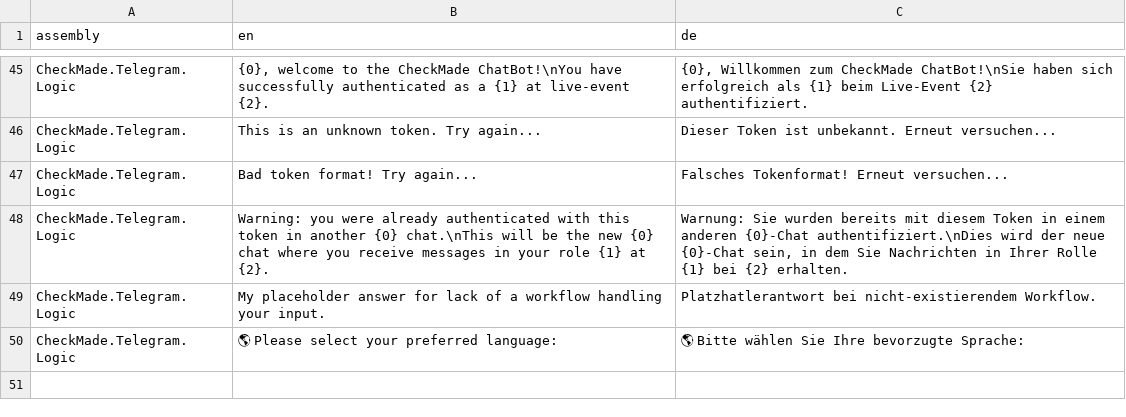
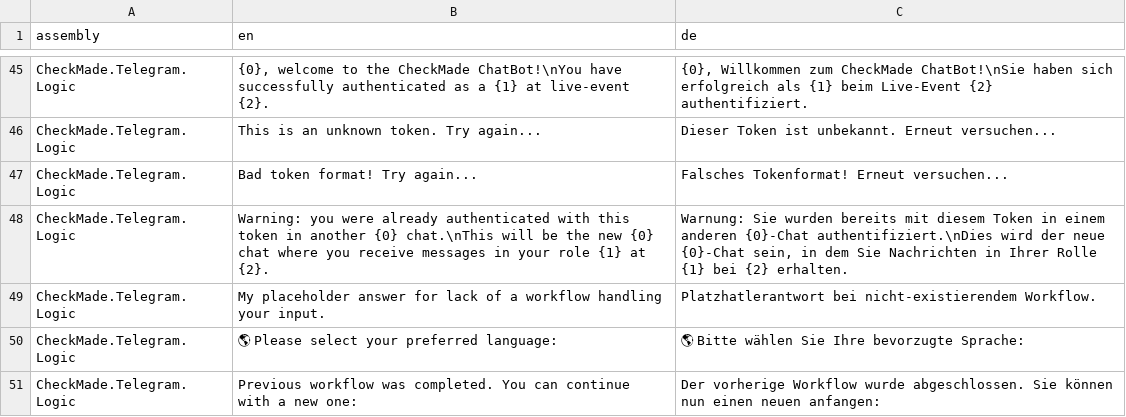
Before and after one commit to CheckMadeLtd/CheckMade, a TSV file: Src/CheckMade.Common.Utils/UiTranslation/TargetLanguages/de.tsv, drawn as a sheet; only a part is shown, gaps mark what is left out.

Commit message:
Add completed state to LanguageSettingWorkflow.cs

```diff
--- a/Src/CheckMade.Common.Utils/UiTranslation/TargetLanguages/de.tsv
+++ b/Src/CheckMade.Common.Utils/UiTranslation/TargetLanguages/de.tsv
@@ -50 +50,2 @@ CheckMade.Telegram.Logic	My placeholder answer for lack of a workflow handling y
 CheckMade.Telegram.Logic	🌎 Please select your preferred language:	🌎 Bitte wählen Sie Ihre bevorzugte Sprache:
+CheckMade.Telegram.Logic	Previous workflow was completed. You can continue with a new one: 	Der vorherige Workflow wurde abgeschlossen. Sie können nun einen neuen anfangen:
```
Also changed, not shown: 2 other files.
